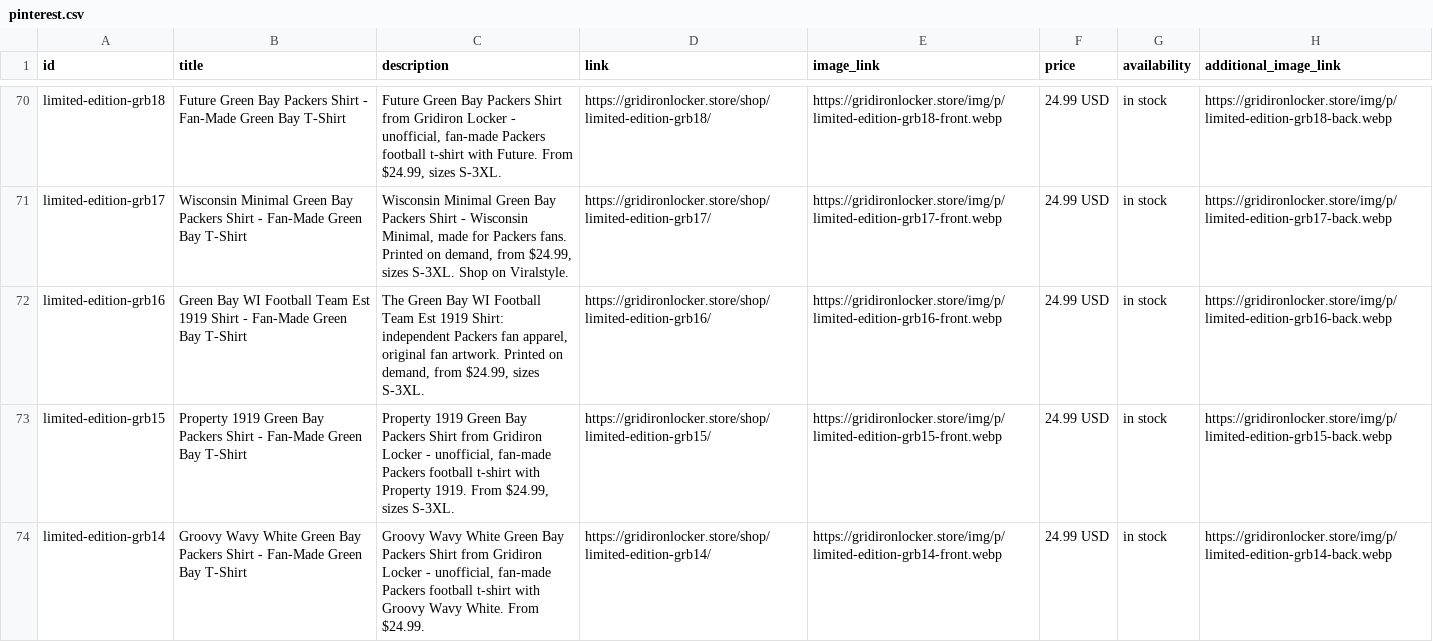
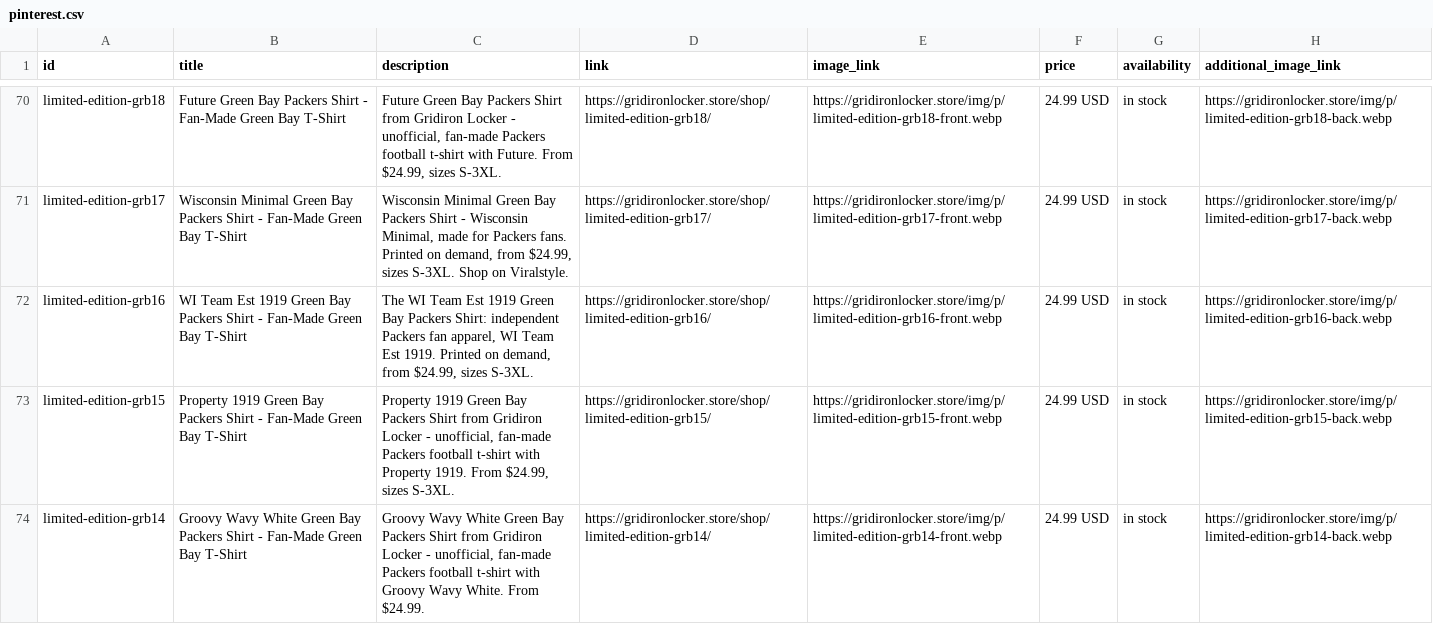
Before and after one commit to gridironlocker/gridiron-locker, a CSV file: site/feeds/pinterest.csv, drawn as a sheet; only a part is shown, gaps mark what is left out; the diff names each change by its address in the sheet, - before the commit and + after, or states it on an @@ line.

```diff
--- a/site/feeds/pinterest.csv
+++ b/site/feeds/pinterest.csv
-B72 (title): Green Bay WI Football Team Est 1919 Shirt -…
+B72 (title): WI Team Est 1919 Green Bay Packers Shirt -…
-C72 (description): The Green Bay WI Football Team Est 1919 Shirt: independent Packers fan apparel, original fan artwork. Printed on…
+C72 (description): The WI Team Est 1919 Green Bay Packers Shirt: independent Packers fan apparel, WI Team Est 1919. Printed on…
```
Also changed, not shown: 27 other files.
